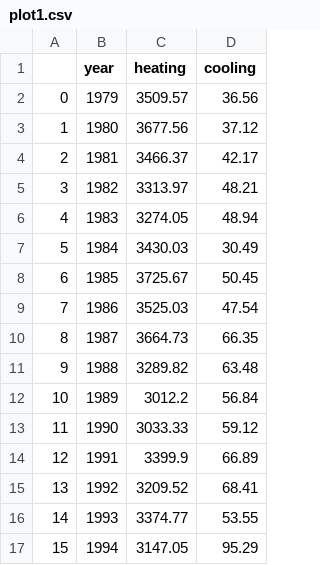
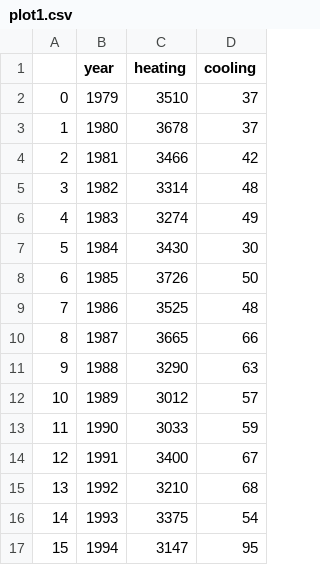
Before and after one commit to riccardocicala/Data_Visualization_Chart_Troopers, a CSV file: Cicala/plot1.csv, drawn as a sheet; only a part is shown; the diff covers the shown part only.

Commit message:
fix heatmap, round value and other minor

```diff
--- a/Cicala/plot1.csv
+++ b/Cicala/plot1.csv
@@ -1,17 +1,17 @@
 ,year,heating,cooling
-0,1979,3509.57,36.56
-1,1980,3677.56,37.12
-2,1981,3466.37,42.17
-3,1982,3313.97,48.21
-4,1983,3274.05,48.94
-5,1984,3430.03,30.49
-6,1985,3725.67,50.45
-7,1986,3525.03,47.54
-8,1987,3664.73,66.35
-9,1988,3289.82,63.48
-10,1989,3012.2,56.84
-11,1990,3033.33,59.12
-12,1991,3399.9,66.89
-13,1992,3209.52,68.41
-14,1993,3374.77,53.55
-15,1994,3147.05,95.29
+0,1979,3510,37
+1,1980,3678,37
+2,1981,3466,42
+3,1982,3314,48
+4,1983,3274,49
+5,1984,3430,30
+6,1985,3726,50
+7,1986,3525,48
+8,1987,3665,66
+9,1988,3290,63
+10,1989,3012,57
+11,1990,3033,59
+12,1991,3400,67
+13,1992,3210,68
+14,1993,3375,54
+15,1994,3147,95
```
Also changed, not shown: 58 edited cells elsewhere in this file, Cicala/plot2.csv, Cicala/plot4.csv, 4 other files.
